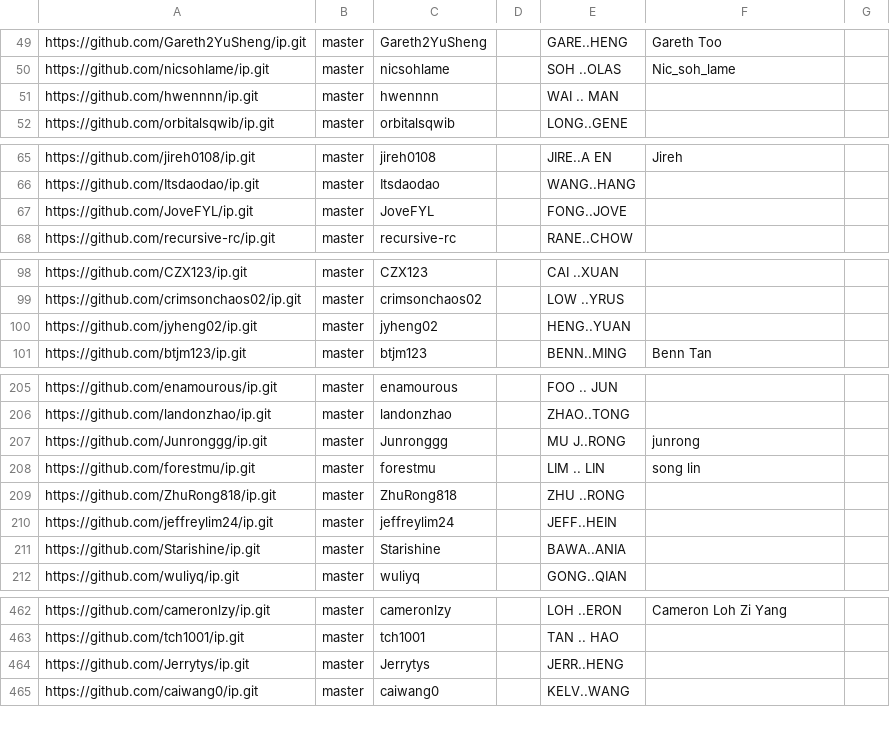
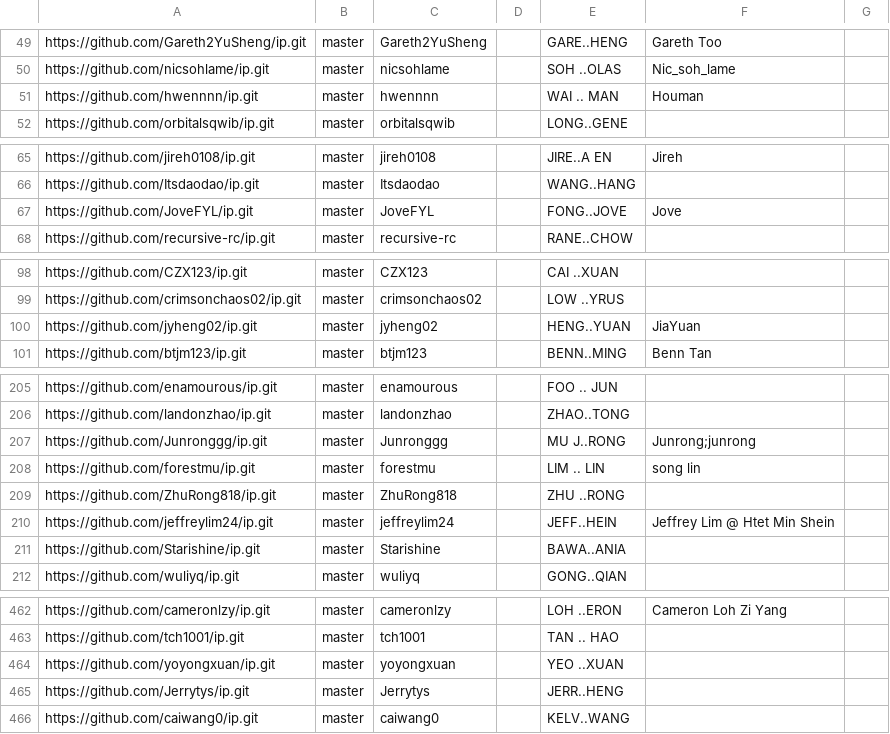
Before and after one commit to nus-cs2103-AY2526S1/ip-dashboard, a CSV file: config/author-config.csv, drawn as a sheet; only a part is shown, gaps mark what is left out; the diff covers the shown part only.

```diff
--- a/config/author-config.csv
+++ b/config/author-config.csv
@@ -50,3 +50,3 @@ https://github.com/Gareth2YuSheng/ip.git,master,Gareth2YuSheng,,GARE..HENG,Garet
 https://github.com/nicsohlame/ip.git,master,nicsohlame,,SOH ..OLAS,Nic_soh_lame,
-https://github.com/hwennnn/ip.git,master,hwennnn,,WAI .. MAN,,
+https://github.com/hwennnn/ip.git,master,hwennnn,,WAI .. MAN,Houman,
 https://github.com/orbitalsqwib/ip.git,master,orbitalsqwib,,LONG..GENE,,
@@ -66,3 +66,3 @@ https://github.com/jireh0108/ip.git,master,jireh0108,,JIRE..A EN,Jireh,
 https://github.com/Itsdaodao/ip.git,master,Itsdaodao,,WANG..HANG,,
-https://github.com/JoveFYL/ip.git,master,JoveFYL,,FONG..JOVE,,
+https://github.com/JoveFYL/ip.git,master,JoveFYL,,FONG..JOVE,Jove,
 https://github.com/recursive-rc/ip.git,master,recursive-rc,,RANE..CHOW,,
@@ -99,3 +99,3 @@ https://github.com/CZX123/ip.git,master,CZX123,,CAI ..XUAN,,
 https://github.com/crimsonchaos02/ip.git,master,crimsonchaos02,,LOW ..YRUS,,
-https://github.com/jyheng02/ip.git,master,jyheng02,,HENG..YUAN,,
+https://github.com/jyheng02/ip.git,master,jyheng02,,HENG..YUAN,JiaYuan,
 https://github.com/btjm123/ip.git,master,btjm123,,BENN..MING,Benn Tan,
@@ -206,6 +206,6 @@ https://github.com/enamourous/ip.git,master,enamourous,,FOO .. JUN,,
 https://github.com/landonzhao/ip.git,master,landonzhao,,ZHAO..TONG,,
-https://github.com/Junronggg/ip.git,master,Junronggg,,MU J..RONG,junrong,
+https://github.com/Junronggg/ip.git,master,Junronggg,,MU J..RONG,Junrong;junrong,
 https://github.com/forestmu/ip.git,master,forestmu,,LIM .. LIN,song lin,
 https://github.com/ZhuRong818/ip.git,master,ZhuRong818,,ZHU ..RONG,,
-https://github.com/jeffreylim24/ip.git,master,jeffreylim24,,JEFF..HEIN,,
+https://github.com/jeffreylim24/ip.git,master,jeffreylim24,,JEFF..HEIN,Jeffrey Lim @ Htet Min Shein,
 https://github.com/Starishine/ip.git,master,Starishine,,BAWA..ANIA,,
@@ -463,2 +463,3 @@ https://github.com/cameronlzy/ip.git,master,cameronlzy,,LOH ..ERON,Cameron Loh Z
 https://github.com/tch1001/ip.git,master,tch1001,,TAN .. HAO,,
+https://github.com/yoyongxuan/ip.git,master,yoyongxuan,,YEO ..XUAN,,
 https://github.com/Jerrytys/ip.git,master,Jerrytys,,JERR..HENG,,
```
Also changed, not shown: 4 edited cells elsewhere in this file, config/repo-config.csv.
